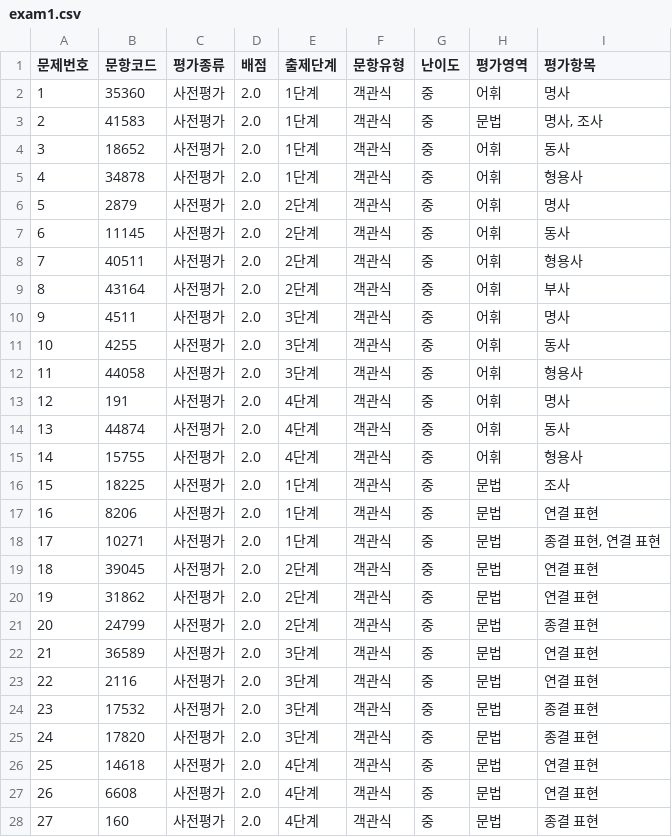
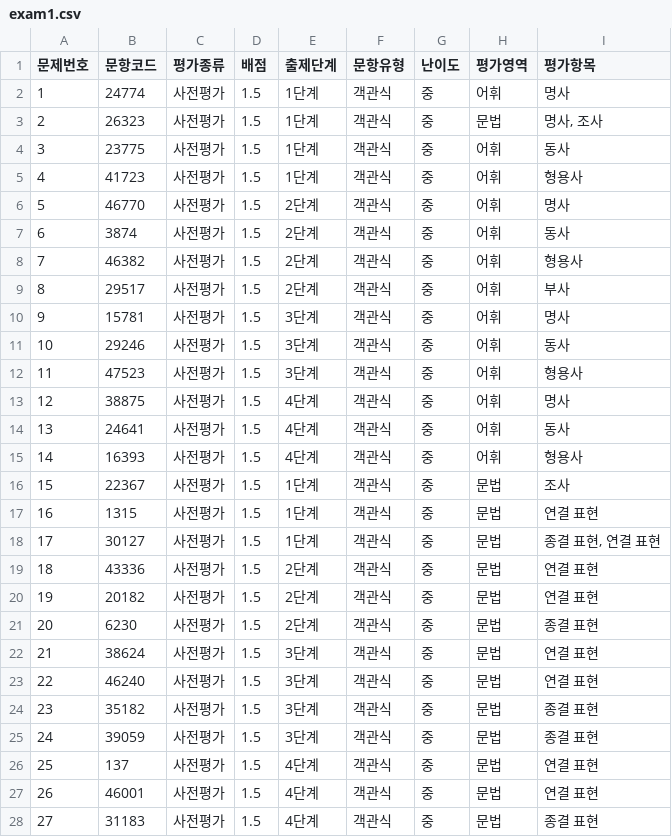
Before and after one commit to dev-dkt/k-leap, a CSV file: codes/exam1.csv, drawn as a sheet; only a part is shown; the diff covers the shown part only.

```diff
--- a/codes/exam1.csv
+++ b/codes/exam1.csv
@@ -1,28 +1,28 @@
 문제번호,문항코드,평가종류,배점,출제단계,문항유형,난이도,평가영역,평가항목
-1,35360,사전평가,2.0,1단계,객관식,중,어휘,명사
-2,41583,사전평가,2.0,1단계,객관식,중,문법,"명사, 조사"
-3,18652,사전평가,2.0,1단계,객관식,중,어휘,동사
-4,34878,사전평가,2.0,1단계,객관식,중,어휘,형용사
-5,2879,사전평가,2.0,2단계,객관식,중,어휘,명사
-6,11145,사전평가,2.0,2단계,객관식,중,어휘,동사
-7,40511,사전평가,2.0,2단계,객관식,중,어휘,형용사
-8,43164,사전평가,2.0,2단계,객관식,중,어휘,부사
-9,4511,사전평가,2.0,3단계,객관식,중,어휘,명사
-10,4255,사전평가,2.0,3단계,객관식,중,어휘,동사
-11,44058,사전평가,2.0,3단계,객관식,중,어휘,형용사
-12,191,사전평가,2.0,4단계,객관식,중,어휘,명사
-13,44874,사전평가,2.0,4단계,객관식,중,어휘,동사
-14,15755,사전평가,2.0,4단계,객관식,중,어휘,형용사
-15,18225,사전평가,2.0,1단계,객관식,중,문법,조사
-16,8206,사전평가,2.0,1단계,객관식,중,문법,연결 표현
-17,10271,사전평가,2.0,1단계,객관식,중,문법,"종결 표현, 연결 표현"
-18,39045,사전평가,2.0,2단계,객관식,중,문법,연결 표현
-19,31862,사전평가,2.0,2단계,객관식,중,문법,연결 표현
-20,24799,사전평가,2.0,2단계,객관식,중,문법,종결 표현
-21,36589,사전평가,2.0,3단계,객관식,중,문법,연결 표현
-22,2116,사전평가,2.0,3단계,객관식,중,문법,연결 표현
-23,17532,사전평가,2.0,3단계,객관식,중,문법,종결 표현
-24,17820,사전평가,2.0,3단계,객관식,중,문법,종결 표현
-25,14618,사전평가,2.0,4단계,객관식,중,문법,연결 표현
-26,6608,사전평가,2.0,4단계,객관식,중,문법,연결 표현
-27,160,사전평가,2.0,4단계,객관식,중,문법,종결 표현
+1,24774,사전평가,1.5,1단계,객관식,중,어휘,명사
+2,26323,사전평가,1.5,1단계,객관식,중,문법,"명사, 조사"
+3,23775,사전평가,1.5,1단계,객관식,중,어휘,동사
+4,41723,사전평가,1.5,1단계,객관식,중,어휘,형용사
+5,46770,사전평가,1.5,2단계,객관식,중,어휘,명사
+6,3874,사전평가,1.5,2단계,객관식,중,어휘,동사
+7,46382,사전평가,1.5,2단계,객관식,중,어휘,형용사
+8,29517,사전평가,1.5,2단계,객관식,중,어휘,부사
+9,15781,사전평가,1.5,3단계,객관식,중,어휘,명사
+10,29246,사전평가,1.5,3단계,객관식,중,어휘,동사
+11,47523,사전평가,1.5,3단계,객관식,중,어휘,형용사
+12,38875,사전평가,1.5,4단계,객관식,중,어휘,명사
+13,24641,사전평가,1.5,4단계,객관식,중,어휘,동사
+14,16393,사전평가,1.5,4단계,객관식,중,어휘,형용사
+15,22367,사전평가,1.5,1단계,객관식,중,문법,조사
+16,1315,사전평가,1.5,1단계,객관식,중,문법,연결 표현
+17,30127,사전평가,1.5,1단계,객관식,중,문법,"종결 표현, 연결 표현"
+18,43336,사전평가,1.5,2단계,객관식,중,문법,연결 표현
+19,20182,사전평가,1.5,2단계,객관식,중,문법,연결 표현
+20,6230,사전평가,1.5,2단계,객관식,중,문법,종결 표현
+21,38624,사전평가,1.5,3단계,객관식,중,문법,연결 표현
+22,46240,사전평가,1.5,3단계,객관식,중,문법,연결 표현
+23,35182,사전평가,1.5,3단계,객관식,중,문법,종결 표현
+24,39059,사전평가,1.5,3단계,객관식,중,문법,종결 표현
+25,137,사전평가,1.5,4단계,객관식,중,문법,연결 표현
+26,46001,사전평가,1.5,4단계,객관식,중,문법,연결 표현
+27,31183,사전평가,1.5,4단계,객관식,중,문법,종결 표현
```
Also changed, not shown: 46 edited cells elsewhere in this file, codes/exam11.csv, codes/exam2.csv, 5 other files.
